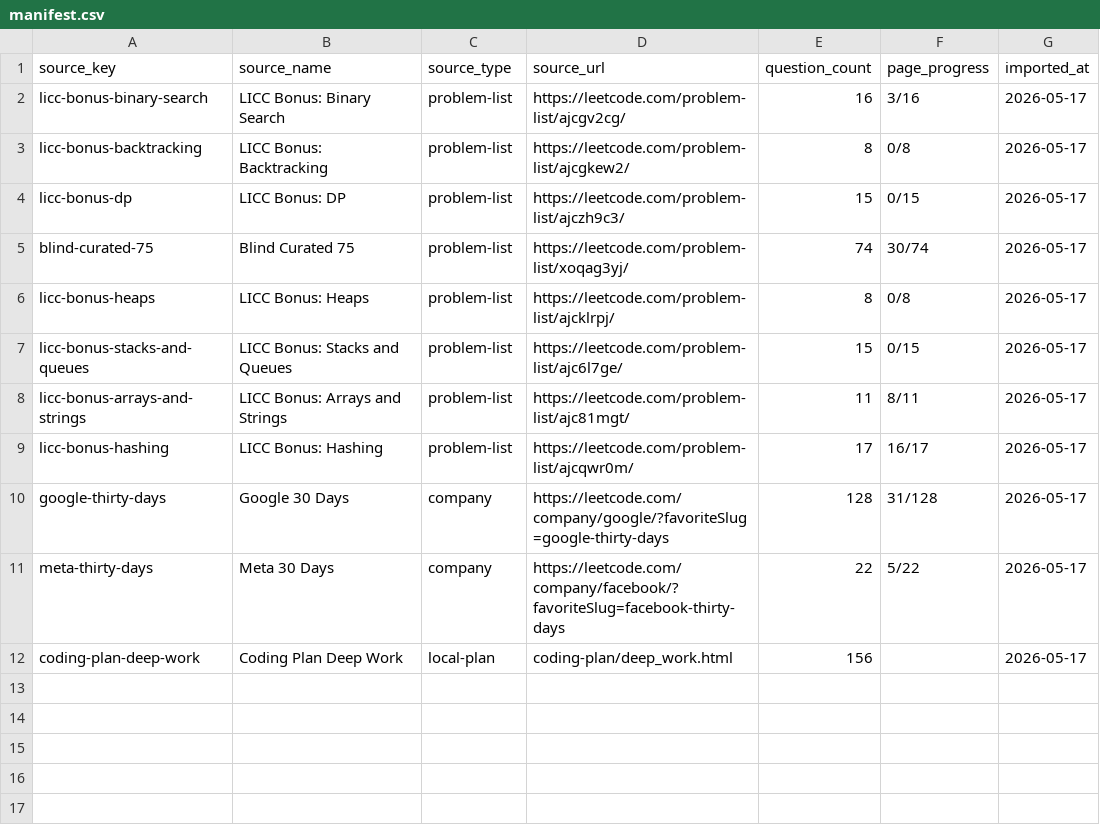
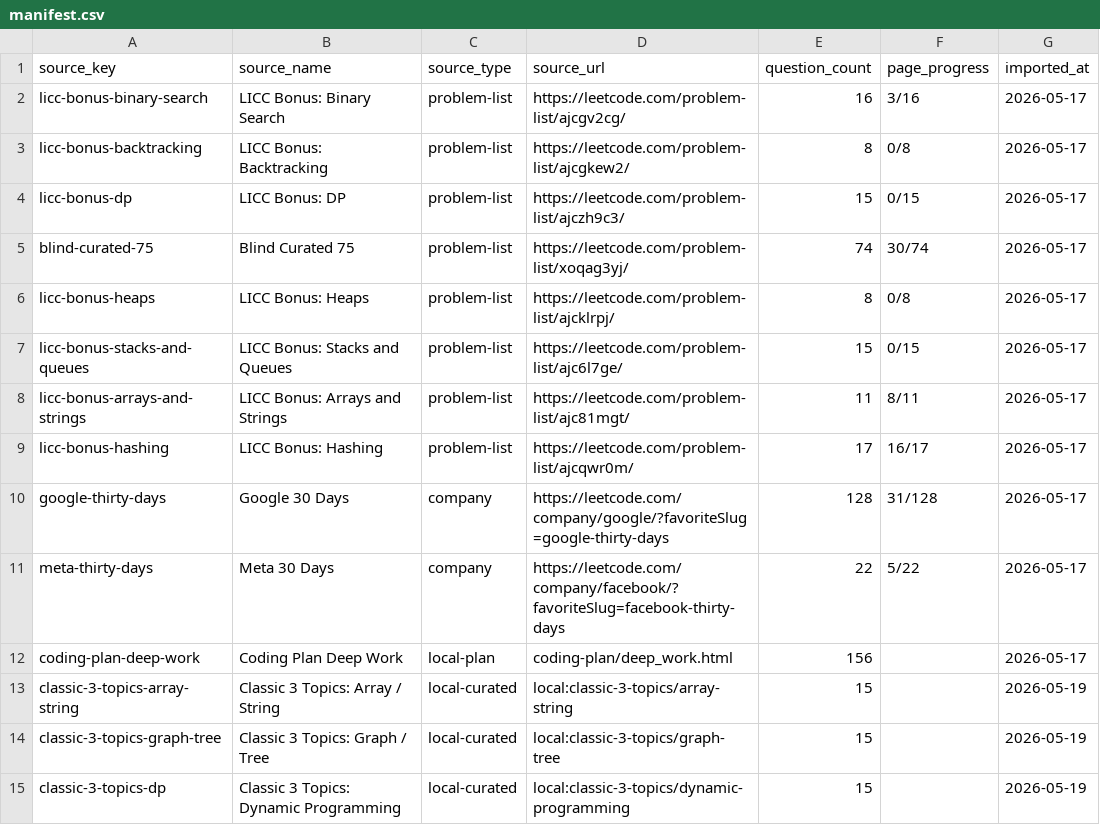
Before and after one commit to kevinzhao-dev/interview-arena, a CSV file: data/leetcode/lists/manifest.csv, drawn as a sheet; the diff names each change by its address in the sheet, - before the commit and + after, or states it on an @@ line.

```diff
--- a/data/leetcode/lists/manifest.csv
+++ b/data/leetcode/lists/manifest.csv
+row 13: classic-3-topics-array-string | Classic 3 Topics: Array / String | local-curated | local:classic-3-topics/array-string | 15 |  | 2026-05-19
+row 14: classic-3-topics-graph-tree | Classic 3 Topics: Graph / Tree | local-curated | local:classic-3-topics/graph-tree | 15 |  | 2026-05-19
+row 15: classic-3-topics-dp | Classic 3 Topics: Dynamic Programming | local-curated | local:classic-3-topics/dynamic-programming | 15 |  | 2026-05-19
```
Also changed, not shown: data/leetcode/question-bank.csv, 3 other files.
